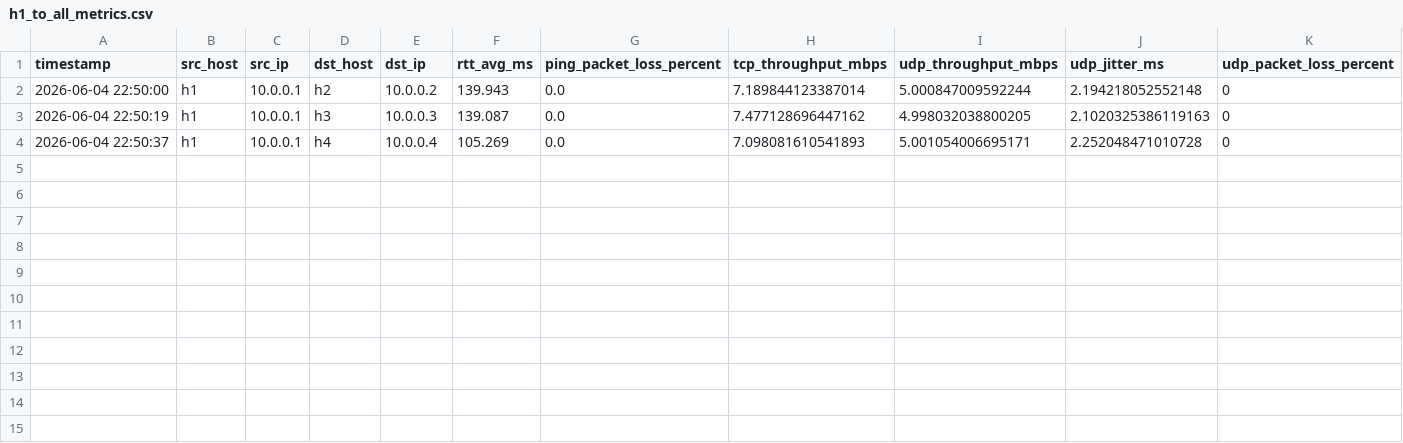
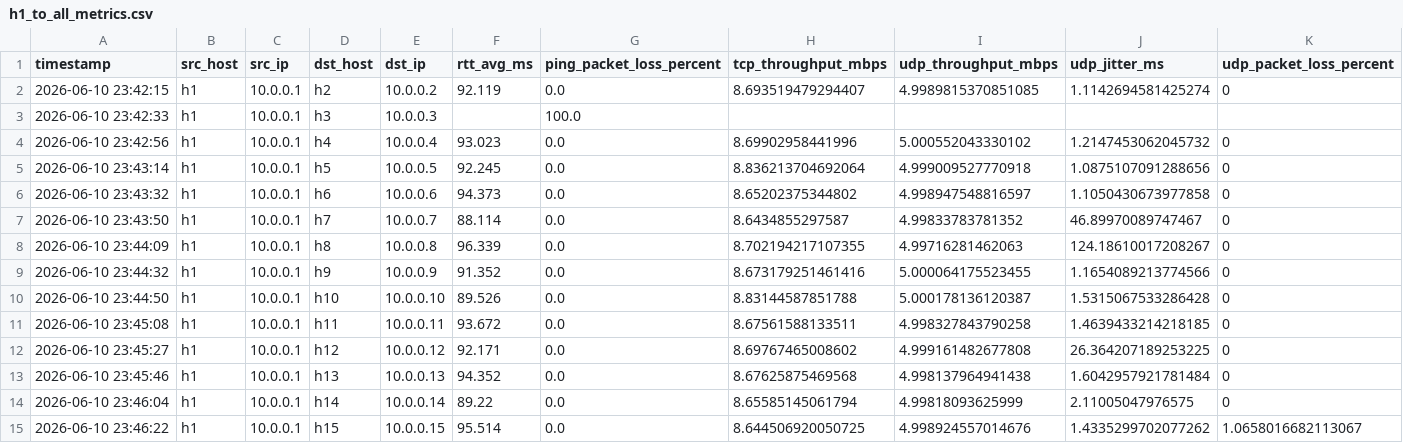
Before and after one commit to dipansadekeen/mtd_llm, a CSV file: h1_to_all_metrics.csv, drawn as a sheet.

```diff
--- a/h1_to_all_metrics.csv
+++ b/h1_to_all_metrics.csv
@@ -1,4 +1,15 @@
 timestamp,src_host,src_ip,dst_host,dst_ip,rtt_avg_ms,ping_packet_loss_percent,tcp_throughput_mbps,udp_throughput_mbps,udp_jitter_ms,udp_packet_loss_percent
-2026-06-04 22:50:00,h1,10.0.0.1,h2,10.0.0.2,139.943,0.0,7.189844123387014,5.000847009592244,2.194218052552148,0
-2026-06-04 22:50:19,h1,10.0.0.1,h3,10.0.0.3,139.087,0.0,7.477128696447162,4.998032038800205,2.1020325386119163,0
-2026-06-04 22:50:37,h1,10.0.0.1,h4,10.0.0.4,105.269,0.0,7.098081610541893,5.001054006695171,2.252048471010728,0
+2026-06-10 23:42:15,h1,10.0.0.1,h2,10.0.0.2,92.119,0.0,8.693519479294407,4.9989815370851085,1.1142694581425274,0
+2026-06-10 23:42:33,h1,10.0.0.1,h3,10.0.0.3,,100.0,,,,
+2026-06-10 23:42:56,h1,10.0.0.1,h4,10.0.0.4,93.023,0.0,8.69902958441996,5.000552043330102,1.2147453062045732,0
+2026-06-10 23:43:14,h1,10.0.0.1,h5,10.0.0.5,92.245,0.0,8.836213704692064,4.999009527770918,1.0875107091288656,0
+2026-06-10 23:43:32,h1,10.0.0.1,h6,10.0.0.6,94.373,0.0,8.65202375344802,4.998947548816597,1.1050430673977858,0
+2026-06-10 23:43:50,h1,10.0.0.1,h7,10.0.0.7,88.114,0.0,8.6434855297587,4.99833783781352,46.89970089747467,0
+2026-06-10 23:44:09,h1,10.0.0.1,h8,10.0.0.8,96.339,0.0,8.702194217107355,4.99716281462063,124.18610017208267,0
+2026-06-10 23:44:32,h1,10.0.0.1,h9,10.0.0.9,91.352,0.0,8.673179251461416,5.000064175523455,1.1654089213774566,0
+2026-06-10 23:44:50,h1,10.0.0.1,h10,10.0.0.10,89.526,0.0,8.83144587851788,5.000178136120387,1.5315067533286428,0
+2026-06-10 23:45:08,h1,10.0.0.1,h11,10.0.0.11,93.672,0.0,8.67561588133511,4.998327843790258,1.4639433214218185,0
+2026-06-10 23:45:27,h1,10.0.0.1,h12,10.0.0.12,92.171,0.0,8.69767465008602,4.999161482677808,26.364207189253225,0
+2026-06-10 23:45:46,h1,10.0.0.1,h13,10.0.0.13,94.352,0.0,8.67625875469568,4.998137964941438,1.6042957921781484,0
+2026-06-10 23:46:04,h1,10.0.0.1,h14,10.0.0.14,89.22,0.0,8.65585145061794,4.99818093625999,2.11005047976575,0
+2026-06-10 23:46:22,h1,10.0.0.1,h15,10.0.0.15,95.514,0.0,8.644506920050725,4.998924557014676,1.4335299702077262,1.0658016682113067
```
Also changed, not shown: 4 other files.
